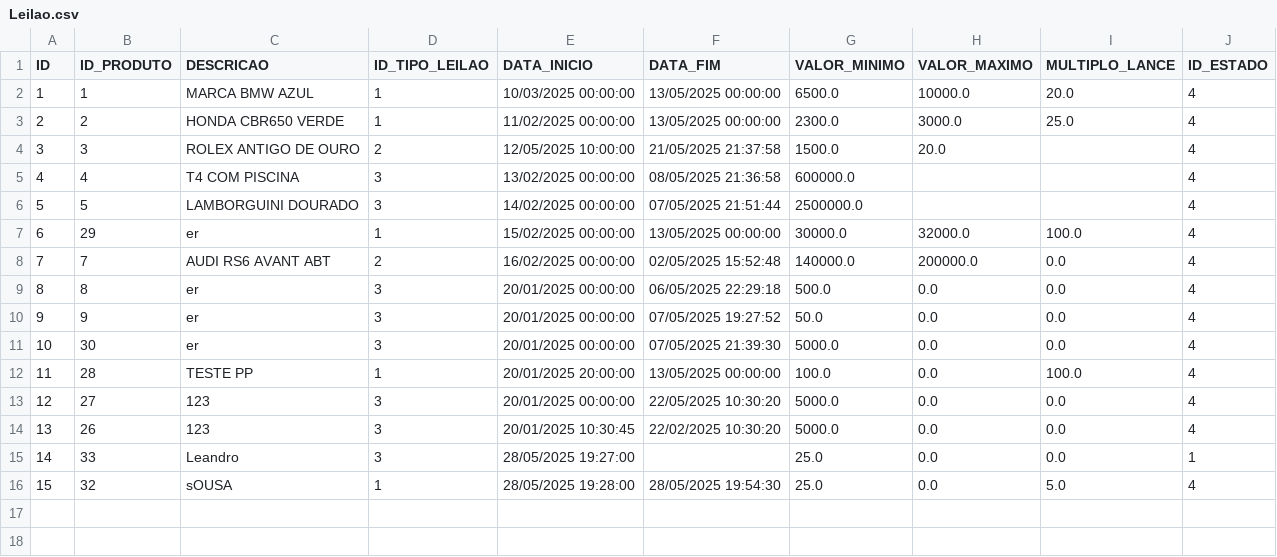
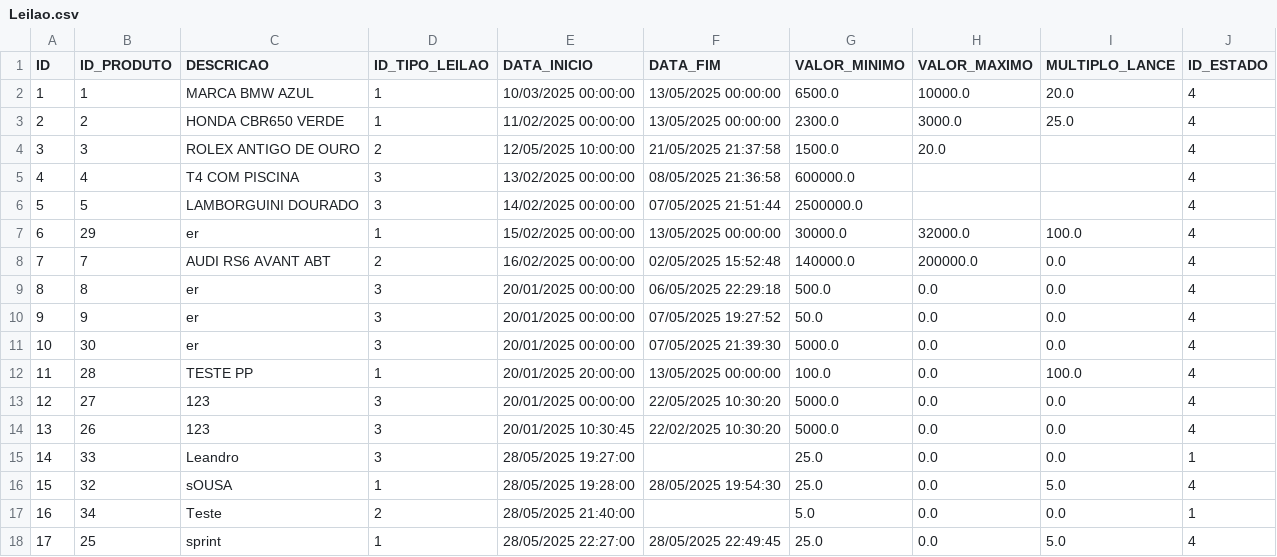
Before and after one commit to Leandro12415990/Grupo1Lp2, a CSV file: data/Leilao.csv, drawn as a sheet; the diff names each change by its address in the sheet, - before the commit and + after, or states it on an @@ line.

```diff
--- a/data/Leilao.csv
+++ b/data/Leilao.csv
+row 17: 16 | 34 | Teste | 2 | 28/05/2025 21:40:00 |  | 5.0 | 0.0 | 0.0 | 1
+row 18: 17 | 25 | sprint | 1 | 28/05/2025 22:27:00 | 28/05/2025 22:49:45 | 25.0 | 0.0 | 5.0 | 4
```
Also changed, not shown: data/Agente.csv, data/Email.csv, 9 other files.
